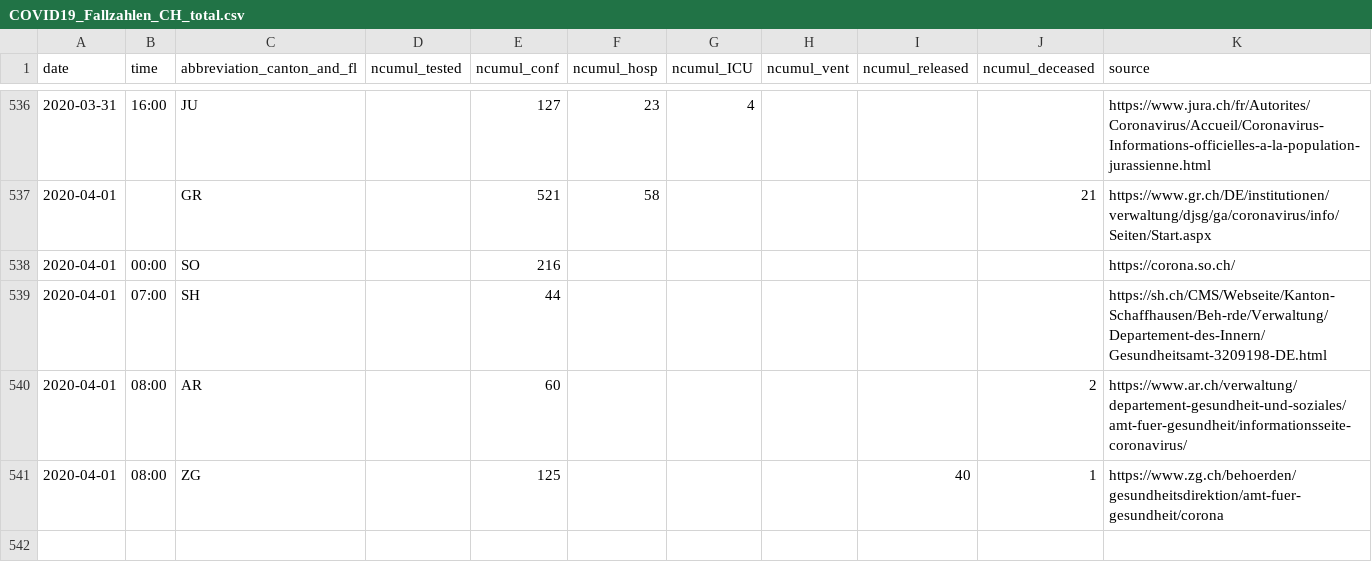
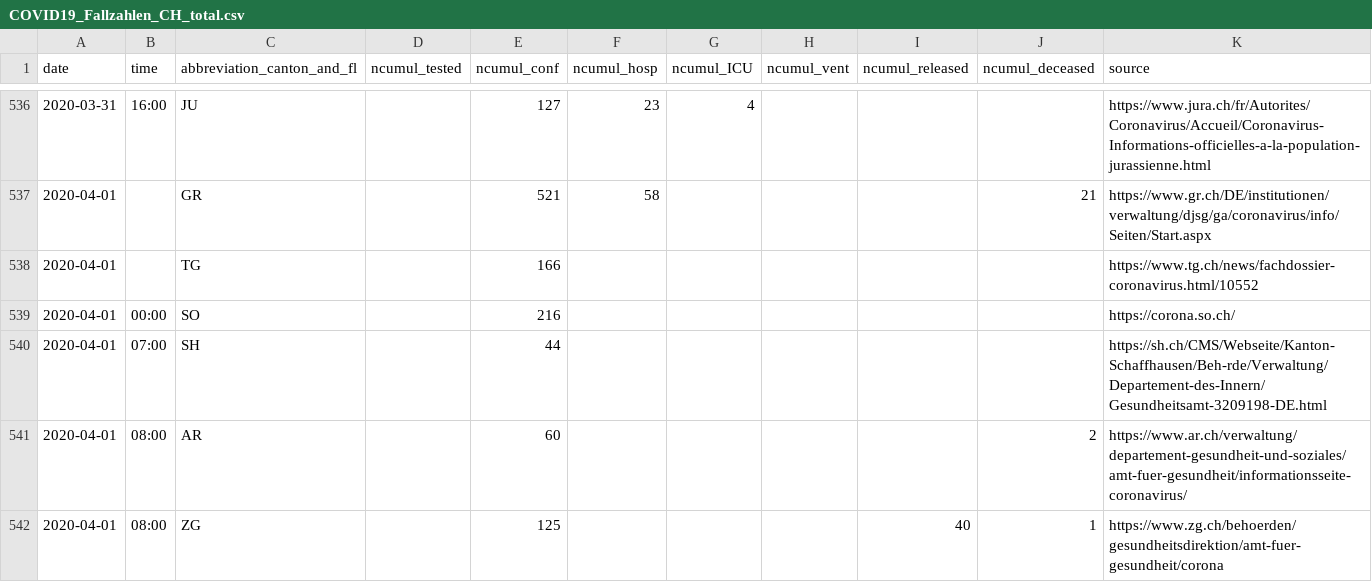
Before and after one commit to amuelli/covid_19, a CSV file: COVID19_Fallzahlen_CH_total.csv, drawn as a sheet; only a part is shown, gaps mark what is left out.

```diff
--- a/COVID19_Fallzahlen_CH_total.csv
+++ b/COVID19_Fallzahlen_CH_total.csv
@@ -537,2 +537,3 @@ date,time,abbreviation_canton_and_fl,ncumul_tested,ncumul_conf,ncumul_hosp,ncumu
 2020-04-01,"",GR,"",521,58,"","","",21,https://www.gr.ch/DE/institutionen/verwaltung/djsg/ga/coronavirus/info/Seiten/Start.aspx
+2020-04-01,"",TG,"",166,"","","","","",https://www.tg.ch/news/fachdossier-coronavirus.html/10552
 2020-04-01,00:00,SO,"",216,"","","","","",https://corona.so.ch/
```
Also changed, not shown: 1 other file.
